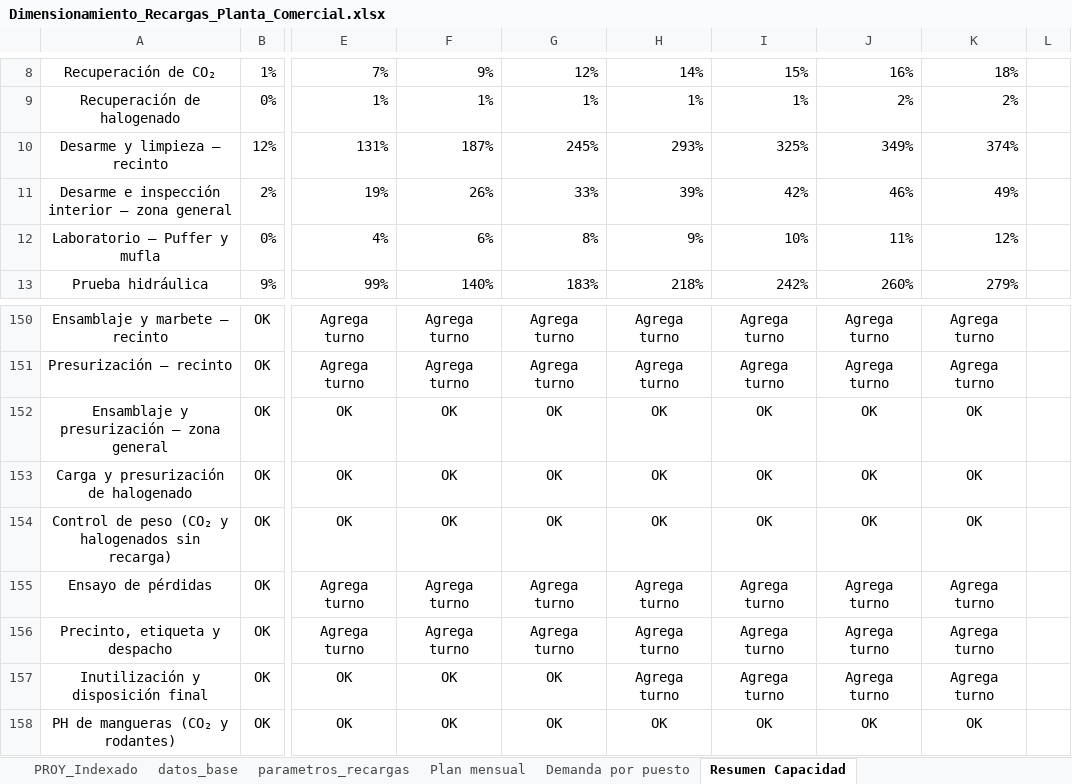
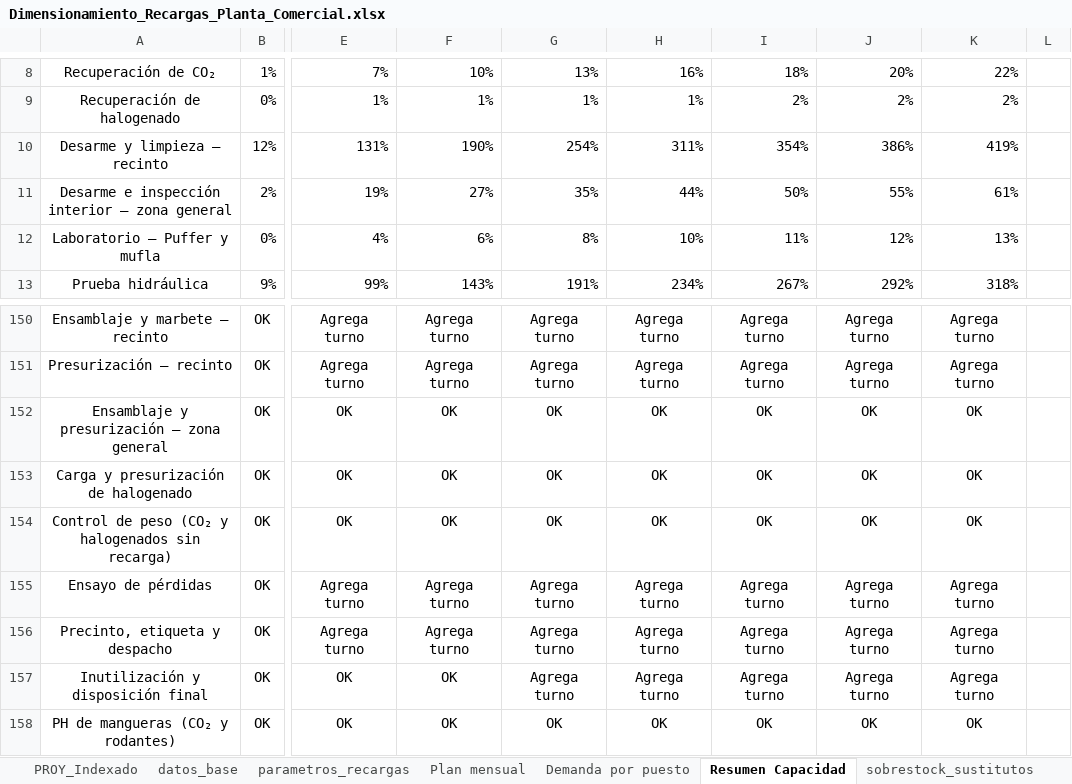
Before and after one commit to TadeoSinay/planos_industrial_flama, an Excel workbook: salida/Dimensionamiento_Recargas_Planta_Comercial.xlsx, sheet Resumen Capacidad, drawn as a sheet; only a part is shown, gaps mark what is left out; values as stored, in another font and other column widths than the file's, no borders; conditional formats not drawn; the diff covers the shown part only; the diff names each change by its address in the sheet, - before the commit and + after, or states it on an @@ line.

```diff
--- a/salida/Dimensionamiento_Recargas_Planta_Comercial.xlsx (sheet Resumen Capacidad)
+++ b/salida/Dimensionamiento_Recargas_Planta_Comercial.xlsx (sheet Resumen Capacidad)
+sheet tab: sobrestock_sustitutos
-F8: 9%
+F8: 10%
-G8: 12%
+G8: 13%
-H8: 14%
+H8: 16%
-I8: 15%
+I8: 18%
-J8: 16%
+J8: 20%
-K8: 18%
+K8: 22%
-I9: 1%
+I9: 2%
-F10: 187%
+F10: 190%
-G10: 245%
+G10: 254%
-H10: 293%
+H10: 311%
-I10: 325%
+I10: 354%
-J10: 349%
+J10: 386%
-K10: 374%
+K10: 419%
-F11: 26%
+F11: 27%
-G11: 33%
+G11: 35%
-H11: 39%
+H11: 44%
-I11: 42%
+I11: 50%
-J11: 46%
+J11: 55%
-K11: 49%
+K11: 61%
-H12: 9%
+H12: 10%
-I12: 10%
+I12: 11%
-J12: 11%
+J12: 12%
-K12: 12%
+K12: 13%
-F13: 140%
+F13: 143%
-G13: 183%
+G13: 191%
-H13: 218%
+H13: 234%
-I13: 242%
+I13: 267%
-J13: 260%
+J13: 292%
-K13: 279%
+K13: 318%
-G157: OK
+G157: Agrega turno
```
Also changed, not shown: 148 edited cells elsewhere in this sheet, sheet Demanda por puesto, sheet Plan mensual, formulas that keep their value, salida/Dimensionamiento_Recargas_Planta_Industrial.xlsx, 1 other file.
